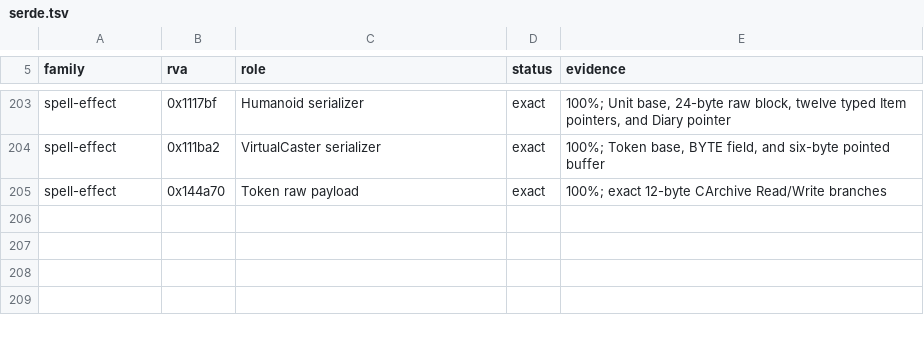
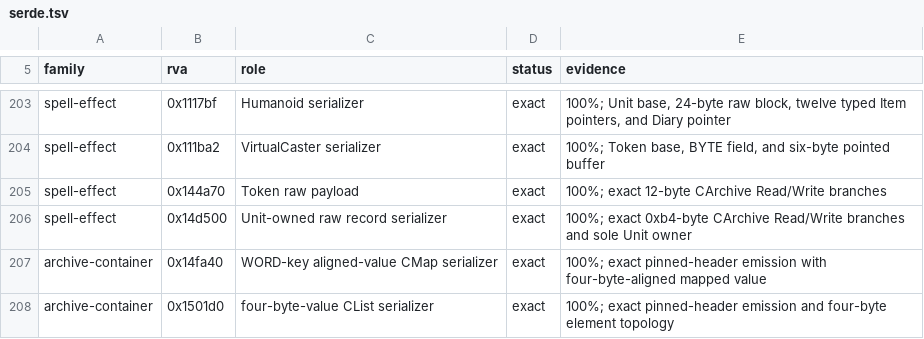
Before and after one commit to sushi-shi/rom1-decomp, a TSV file: config/retail/serde.tsv, drawn as a sheet; only a part is shown, gaps mark what is left out.

Commit message:
Match Unit support serializers

```diff
--- a/config/retail/serde.tsv
+++ b/config/retail/serde.tsv
@@ -205 +205,4 @@ spell-effect	0x111ba2	VirtualCaster serializer	exact	100%; Token base, BYTE fiel
 spell-effect	0x144a70	Token raw payload	exact	100%; exact 12-byte CArchive Read/Write branches
+spell-effect	0x14d500	Unit-owned raw record serializer	exact	100%; exact 0xb4-byte CArchive Read/Write branches and sole Unit owner
+archive-container	0x14fa40	WORD-key aligned-value CMap serializer	exact	100%; exact pinned-header emission with four-byte-aligned mapped value
+archive-container	0x1501d0	four-byte-value CList serializer	exact	100%; exact pinned-header emission and four-byte element topology
```
Also changed, not shown: config/gruntz_parity.tsv, config/match_baseline.tsv, 5 other files.
